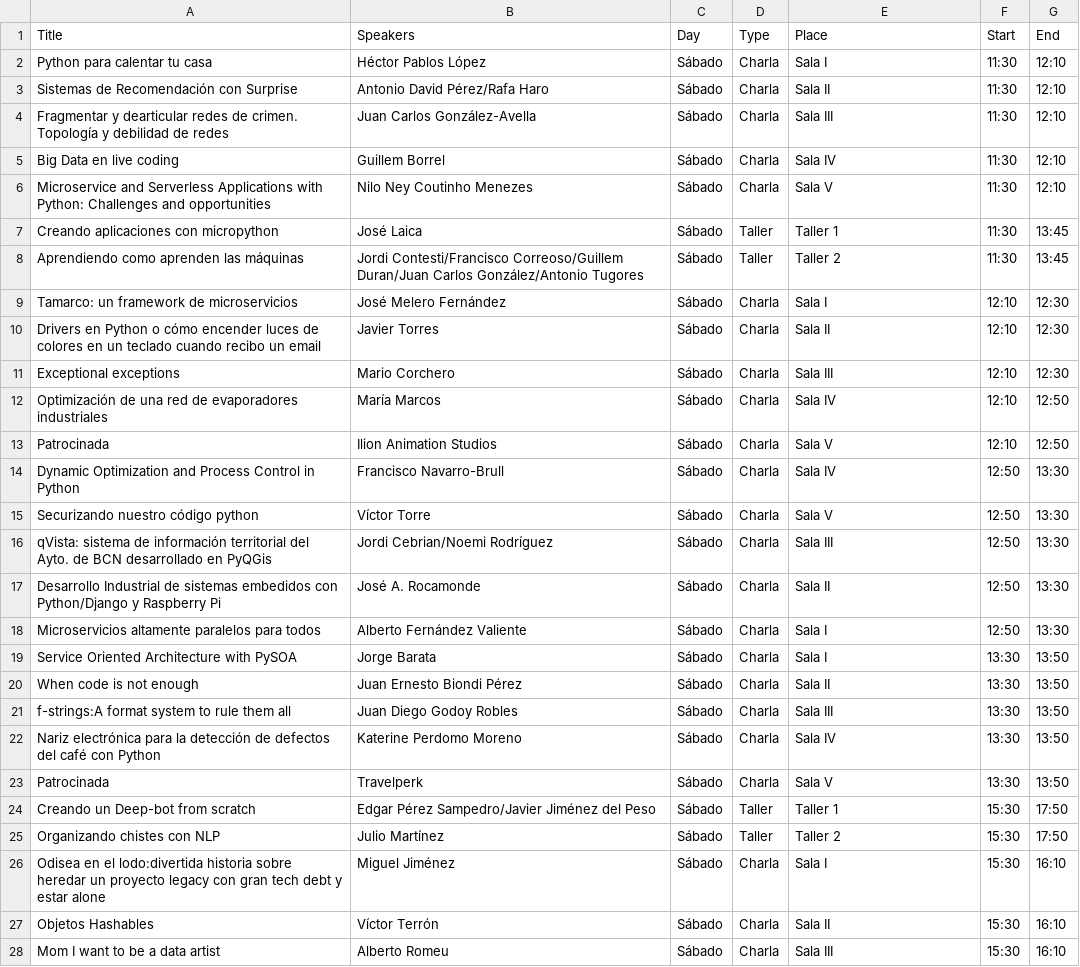
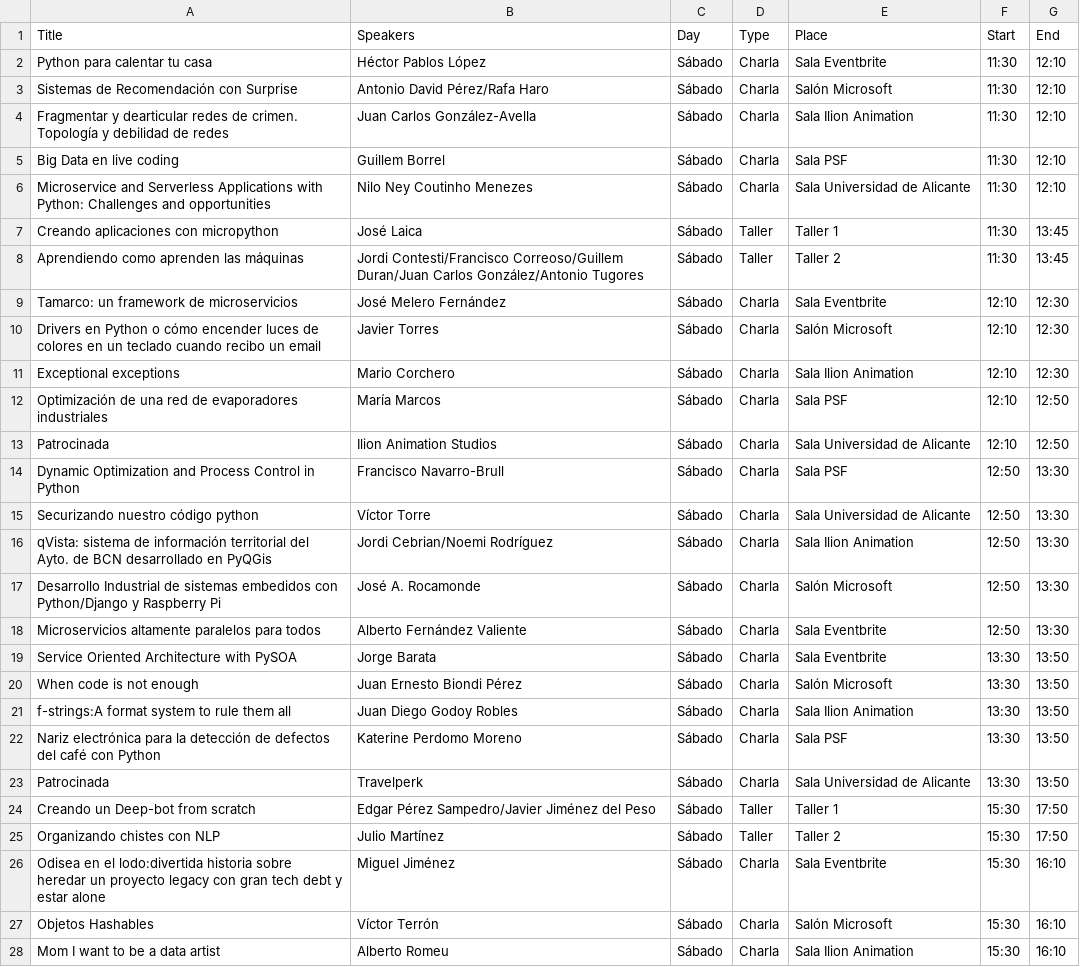
Before and after one commit to rafaharo/pycones19, a CSV file: data/talks.csv, drawn as a sheet; only a part is shown; the diff covers the shown part only.

```diff
--- a/data/talks.csv
+++ b/data/talks.csv
@@ -1,28 +1,28 @@
 Title,Speakers,Day,Type,Place,Start,End
-Python para calentar tu casa,Héctor Pablos López,Sábado,Charla,Sala I,11:30,12:10
-Sistemas de Recomendación con Surprise,Antonio David Pérez/Rafa Haro,Sábado,Charla,Sala II,11:30,12:10
-Fragmentar y dearticular redes de crimen. Topología y debilidad de redes,Juan Carlos González-Avella,Sábado,Charla,Sala III,11:30,12:10
-Big Data en live coding,Guillem Borrel,Sábado,Charla,Sala IV,11:30,12:10
-Microservice and Serverless Applications with Python: Challenges and opportunities,Nilo Ney Coutinho Menezes,Sábado,Charla,Sala V,11:30,12:10
+Python para calentar tu casa,Héctor Pablos López,Sábado,Charla,Sala Eventbrite,11:30,12:10
+Sistemas de Recomendación con Surprise,Antonio David Pérez/Rafa Haro,Sábado,Charla,Salón Microsoft,11:30,12:10
+Fragmentar y dearticular redes de crimen. Topología y debilidad de redes,Juan Carlos González-Avella,Sábado,Charla,Sala Ilion Animation,11:30,12:10
+Big Data en live coding,Guillem Borrel,Sábado,Charla,Sala PSF,11:30,12:10
+Microservice and Serverless Applications with Python: Challenges and opportunities,Nilo Ney Coutinho Menezes,Sábado,Charla,Sala Universidad de Alicante,11:30,12:10
 Creando aplicaciones con micropython,José Laica,Sábado,Taller,Taller 1,11:30,13:45
 Aprendiendo como aprenden las máquinas,Jordi Contesti/Francisco Correoso/Guillem Duran/Juan Carlos González/Antonio Tugores,Sábado,Taller,Taller 2,11:30,13:45
-Tamarco: un framework de microservicios,José Melero Fernández,Sábado,Charla,Sala I,12:10,12:30
-Drivers en Python o cómo encender luces de colores en un teclado cuando recibo un email,Javier Torres,Sábado,Charla,Sala II,12:10,12:30
-Exceptional exceptions,Mario Corchero,Sábado,Charla,Sala III,12:10,12:30
-Optimización de una red de evaporadores industriales,María Marcos,Sábado,Charla,Sala IV,12:10,12:50
-Patrocinada,Ilion Animation Studios,Sábado,Charla,Sala V,12:10,12:50
-Dynamic Optimization and Process Control in Python,Francisco Navarro-Brull,Sábado,Charla,Sala IV,12:50,13:30
-Securizando nuestro código python,Víctor Torre,Sábado,Charla,Sala V,12:50,13:30
-qVista: sistema de información territorial del Ayto. de BCN desarrollado en PyQGis,Jordi Cebrian/Noemi Rodríguez,Sábado,Charla,Sala III,12:50,13:30
-Desarrollo Industrial de sistemas embedidos con Python/Django y Raspberry Pi,José A. Rocamonde,Sábado,Charla,Sala II,12:50,13:30
-Microservicios altamente paralelos para todos,Alberto Fernández Valiente,Sábado,Charla,Sala I,12:50,13:30
-Service Oriented Architecture with PySOA,Jorge Barata,Sábado,Charla,Sala I,13:30,13:50
-When code is not enough,Juan Ernesto Biondi Pérez,Sábado,Charla,Sala II,13:30,13:50
-f-strings:A format system to rule them all,Juan Diego Godoy Robles,Sábado,Charla,Sala III,13:30,13:50
-Nariz electrónica para la detección de defectos del café con Python,Katerine Perdomo Moreno,Sábado,Charla,Sala IV,13:30,13:50
-Patrocinada,Travelperk,Sábado,Charla,Sala V,13:30,13:50
+Tamarco: un framework de microservicios,José Melero Fernández,Sábado,Charla,Sala Eventbrite,12:10,12:30
+Drivers en Python o cómo encender luces de colores en un teclado cuando recibo un email,Javier Torres,Sábado,Charla,Salón Microsoft,12:10,12:30
+Exceptional exceptions,Mario Corchero,Sábado,Charla,Sala Ilion Animation,12:10,12:30
+Optimización de una red de evaporadores industriales,María Marcos,Sábado,Charla,Sala PSF,12:10,12:50
+Patrocinada,Ilion Animation Studios,Sábado,Charla,Sala Universidad de Alicante,12:10,12:50
+Dynamic Optimization and Process Control in Python,Francisco Navarro-Brull,Sábado,Charla,Sala PSF,12:50,13:30
+Securizando nuestro código python,Víctor Torre,Sábado,Charla,Sala Universidad de Alicante,12:50,13:30
+qVista: sistema de información territorial del Ayto. de BCN desarrollado en PyQGis,Jordi Cebrian/Noemi Rodríguez,Sábado,Charla,Sala Ilion Animation,12:50,13:30
+Desarrollo Industrial de sistemas embedidos con Python/Django y Raspberry Pi,José A. Rocamonde,Sábado,Charla,Salón Microsoft,12:50,13:30
+Microservicios altamente paralelos para todos,Alberto Fernández Valiente,Sábado,Charla,Sala Eventbrite,12:50,13:30
+Service Oriented Architecture with PySOA,Jorge Barata,Sábado,Charla,Sala Eventbrite,13:30,13:50
+When code is not enough,Juan Ernesto Biondi Pérez,Sábado,Charla,Salón Microsoft,13:30,13:50
+f-strings:A format system to rule them all,Juan Diego Godoy Robles,Sábado,Charla,Sala Ilion Animation,13:30,13:50
+Nariz electrónica para la detección de defectos del café con Python,Katerine Perdomo Moreno,Sábado,Charla,Sala PSF,13:30,13:50
+Patrocinada,Travelperk,Sábado,Charla,Sala Universidad de Alicante,13:30,13:50
 Creando un Deep-bot from scratch,Edgar Pérez Sampedro/Javier Jiménez del Peso,Sábado,Taller,Taller 1,15:30,17:50
 Organizando chistes con NLP,Julio Martínez,Sábado,Taller,Taller 2,15:30,17:50
-Odisea en el lodo:divertida historia sobre heredar un proyecto legacy con gran tech debt y estar alone,Miguel Jiménez,Sábado,Charla,Sala I,15:30,16:10
-Objetos Hashables,Víctor Terrón,Sábado,Charla,Sala II,15:30,16:10
-Mom I want to be a data artist,Alberto Romeu,Sábado,Charla,Sala III,15:30,16:10
+Odisea en el lodo:divertida historia sobre heredar un proyecto legacy con gran tech debt y estar alone,Miguel Jiménez,Sábado,Charla,Sala Eventbrite,15:30,16:10
+Objetos Hashables,Víctor Terrón,Sábado,Charla,Salón Microsoft,15:30,16:10
+Mom I want to be a data artist,Alberto Romeu,Sábado,Charla,Sala Ilion Animation,15:30,16:10
```
Also changed, not shown: 38 edited cells elsewhere in this file, 7 other files.
